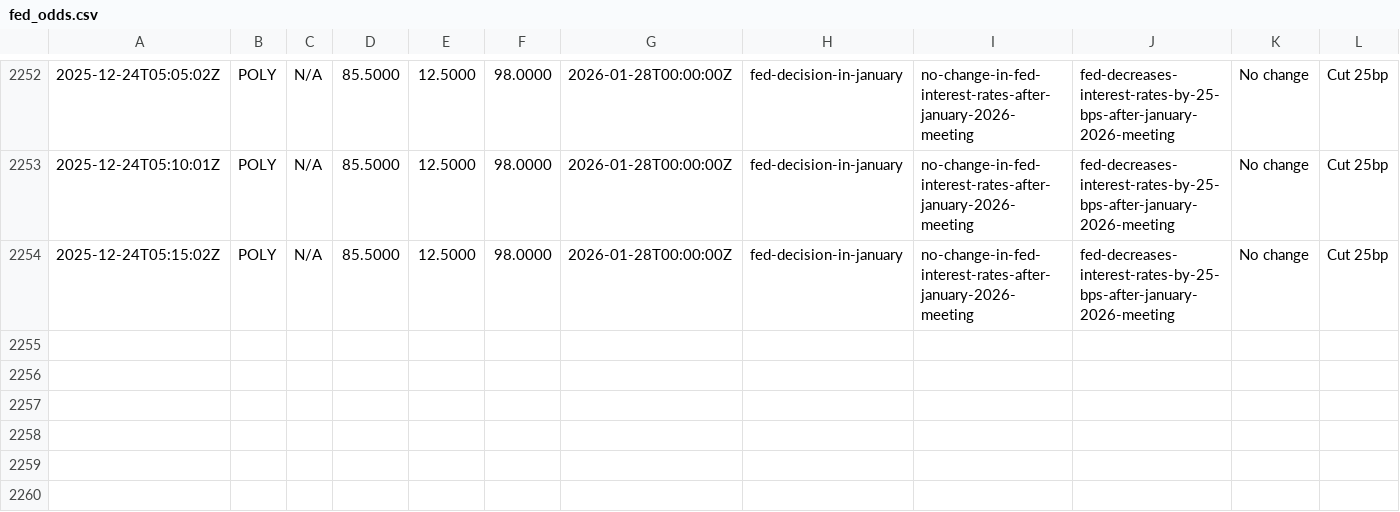
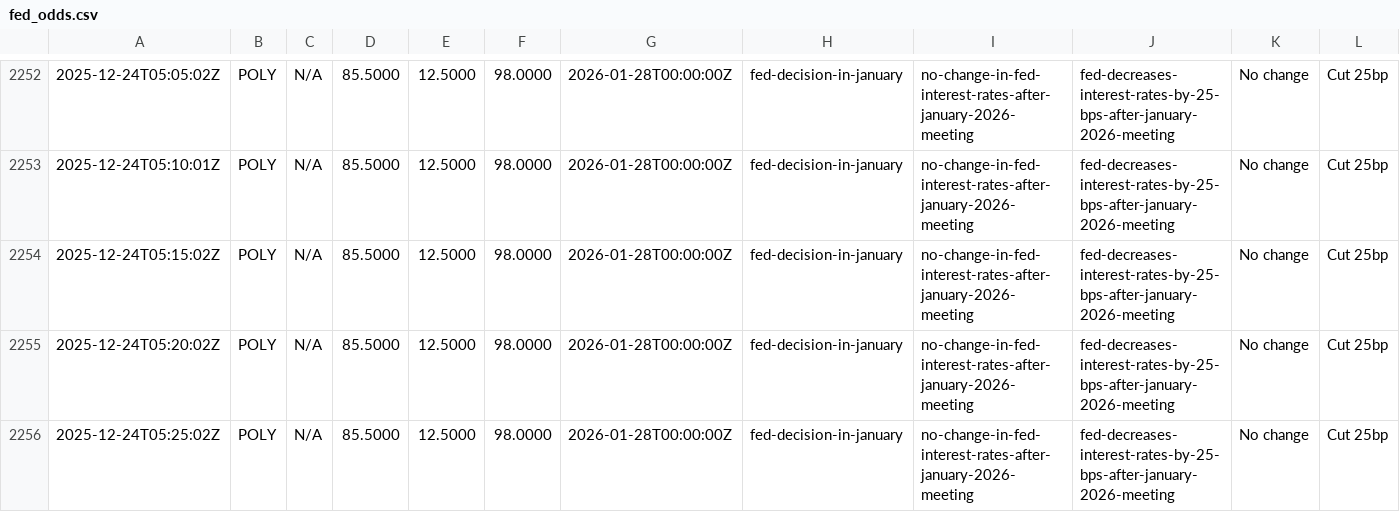
Before and after one commit to QaSH-data/econ-data, a CSV file: data/polymarket/fed_odds.csv, drawn as a sheet; only a part is shown, gaps mark what is left out; the diff names each change by its address in the sheet, - before the commit and + after, or states it on an @@ line.

Commit message:
auto: update data 2025-12-23T21:30:01

```diff
--- a/data/polymarket/fed_odds.csv
+++ b/data/polymarket/fed_odds.csv
+row 2255: 2025-12-24T05:20:02Z | POLY | N/A | 85.5000 | 12.5000 | 98.0000 | 2026-01-28T00:00:00Z | fed-decision-in-january | no-change-in-fed-interest-rates-after-january-2026-meeting | fed-decreases-interest-rates-by-25-bps-after-january-2026-meeting | No change | Cut 25bp
+row 2256: 2025-12-24T05:25:02Z | POLY | N/A | 85.5000 | 12.5000 | 98.0000 | 2026-01-28T00:00:00Z | fed-decision-in-january | no-change-in-fed-interest-rates-after-january-2026-meeting | fed-decreases-interest-rates-by-25-bps-after-january-2026-meeting | No change | Cut 25bp
```
